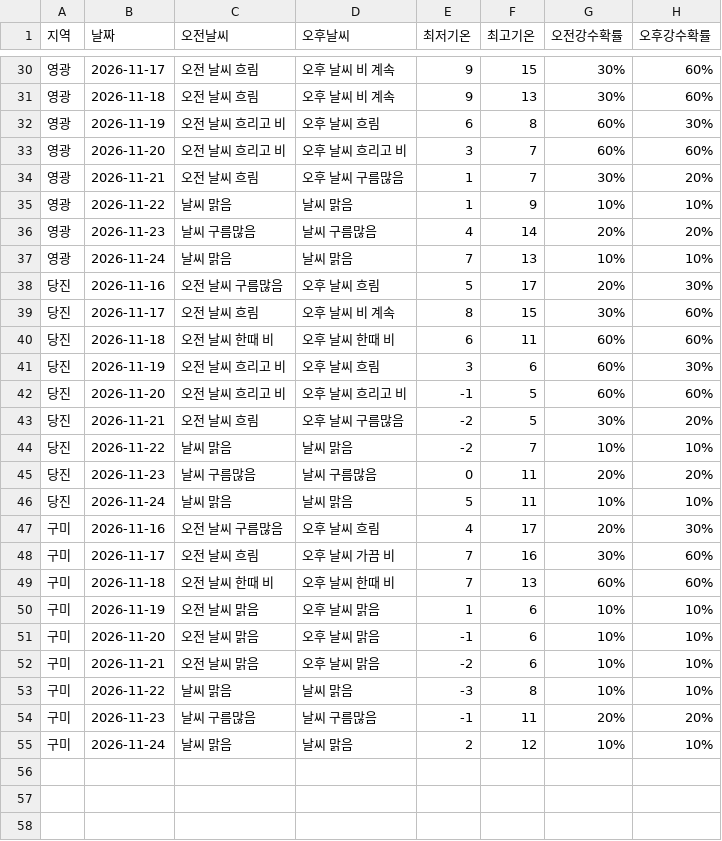
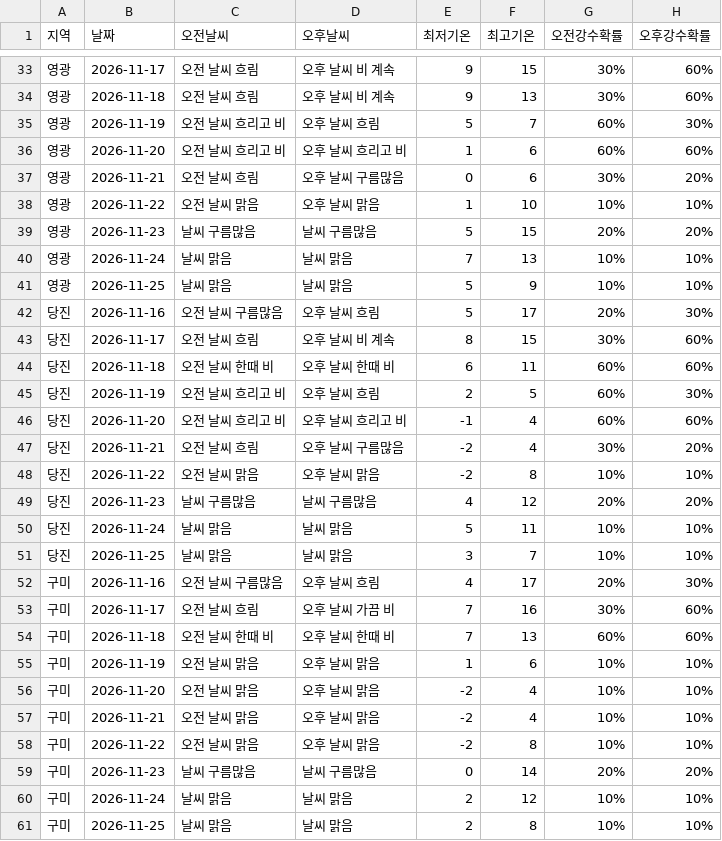
Before and after one commit to wngml7055/potato-times, a CSV file: data/weather.csv, drawn as a sheet; only a part is shown, gaps mark what is left out; the diff covers the shown part only.

```diff
--- a/data/weather.csv
+++ b/data/weather.csv
@@ -31,8 +34,9 @@
 영광,2026-11-18,오전 날씨 흐림,오후 날씨 비 계속,9,13,30%,60%
-영광,2026-11-19,오전 날씨 흐리고 비,오후 날씨 흐림,6,8,60%,30%
-영광,2026-11-20,오전 날씨 흐리고 비,오후 날씨 흐리고 비,3,7,60%,60%
-영광,2026-11-21,오전 날씨 흐림,오후 날씨 구름많음,1,7,30%,20%
-영광,2026-11-22,날씨 맑음,날씨 맑음,1,9,10%,10%
-영광,2026-11-23,날씨 구름많음,날씨 구름많음,4,14,20%,20%
+영광,2026-11-19,오전 날씨 흐리고 비,오후 날씨 흐림,5,7,60%,30%
+영광,2026-11-20,오전 날씨 흐리고 비,오후 날씨 흐리고 비,1,6,60%,60%
+영광,2026-11-21,오전 날씨 흐림,오후 날씨 구름많음,0,6,30%,20%
+영광,2026-11-22,오전 날씨 맑음,오후 날씨 맑음,1,10,10%,10%
+영광,2026-11-23,날씨 구름많음,날씨 구름많음,5,15,20%,20%
 영광,2026-11-24,날씨 맑음,날씨 맑음,7,13,10%,10%
+영광,2026-11-25,날씨 맑음,날씨 맑음,5,9,10%,10%
 당진,2026-11-16,오전 날씨 구름많음,오후 날씨 흐림,5,17,20%,30%
@@ -40,8 +44,9 @@
 당진,2026-11-18,오전 날씨 한때 비,오후 날씨 한때 비,6,11,60%,60%
-당진,2026-11-19,오전 날씨 흐리고 비,오후 날씨 흐림,3,6,60%,30%
-당진,2026-11-20,오전 날씨 흐리고 비,오후 날씨 흐리고 비,-1,5,60%,60%
-당진,2026-11-21,오전 날씨 흐림,오후 날씨 구름많음,-2,5,30%,20%
-당진,2026-11-22,날씨 맑음,날씨 맑음,-2,7,10%,10%
-당진,2026-11-23,날씨 구름많음,날씨 구름많음,0,11,20%,20%
+당진,2026-11-19,오전 날씨 흐리고 비,오후 날씨 흐림,2,5,60%,30%
+당진,2026-11-20,오전 날씨 흐리고 비,오후 날씨 흐리고 비,-1,4,60%,60%
+당진,2026-11-21,오전 날씨 흐림,오후 날씨 구름많음,-2,4,30%,20%
+당진,2026-11-22,오전 날씨 맑음,오후 날씨 맑음,-2,8,10%,10%
+당진,2026-11-23,날씨 구름많음,날씨 구름많음,4,12,20%,20%
 당진,2026-11-24,날씨 맑음,날씨 맑음,5,11,10%,10%
+당진,2026-11-25,날씨 맑음,날씨 맑음,3,7,10%,10%
 구미,2026-11-16,오전 날씨 구름많음,오후 날씨 흐림,4,17,20%,30%
@@ -50,6 +55,7 @@
 구미,2026-11-19,오전 날씨 맑음,오후 날씨 맑음,1,6,10%,10%
-구미,2026-11-20,오전 날씨 맑음,오후 날씨 맑음,-1,6,10%,10%
-구미,2026-11-21,오전 날씨 맑음,오후 날씨 맑음,-2,6,10%,10%
-구미,2026-11-22,날씨 맑음,날씨 맑음,-3,8,10%,10%
-구미,2026-11-23,날씨 구름많음,날씨 구름많음,-1,11,20%,20%
+구미,2026-11-20,오전 날씨 맑음,오후 날씨 맑음,-2,4,10%,10%
+구미,2026-11-21,오전 날씨 맑음,오후 날씨 맑음,-2,4,10%,10%
+구미,2026-11-22,오전 날씨 맑음,오후 날씨 맑음,-2,8,10%,10%
+구미,2026-11-23,날씨 구름많음,날씨 구름많음,0,14,20%,20%
 구미,2026-11-24,날씨 맑음,날씨 맑음,2,12,10%,10%
+구미,2026-11-25,날씨 맑음,날씨 맑음,2,8,10%,10%
```
Also changed, not shown: 3 added rows and 28 edited cells elsewhere in this file.
